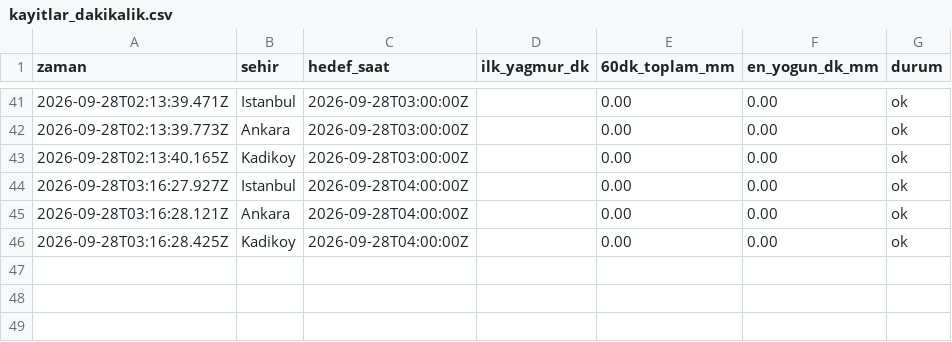
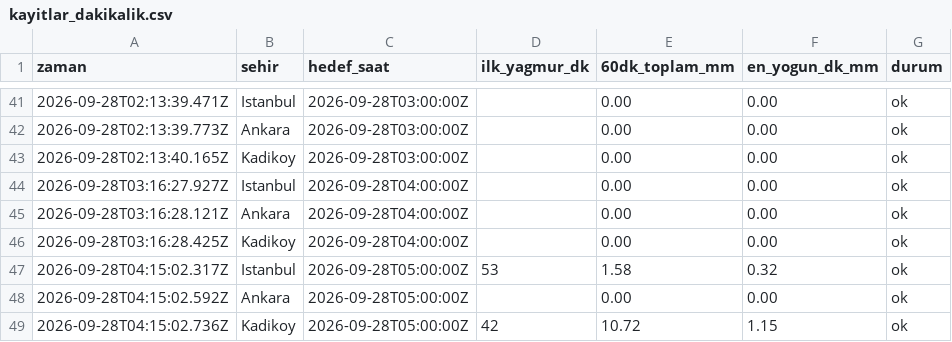
Before and after one commit to emredenizsonmez/yagmur-projesi, a CSV file: data/kayitlar_dakikalik.csv, drawn as a sheet; only a part is shown, gaps mark what is left out.

```diff
--- a/data/kayitlar_dakikalik.csv
+++ b/data/kayitlar_dakikalik.csv
@@ -46 +46,4 @@ zaman,sehir,hedef_saat,ilk_yagmur_dk,60dk_toplam_mm,en_yogun_dk_mm,durum
 2026-09-28T03:16:28.425Z,Kadikoy,2026-09-28T04:00:00Z,,0.00,0.00,ok
+2026-09-28T04:15:02.317Z,Istanbul,2026-09-28T05:00:00Z,53,1.58,0.32,ok
+2026-09-28T04:15:02.592Z,Ankara,2026-09-28T05:00:00Z,,0.00,0.00,ok
+2026-09-28T04:15:02.736Z,Kadikoy,2026-09-28T05:00:00Z,42,10.72,1.15,ok
```
Also changed, not shown: data/kayitlar.csv, 1 other file.
